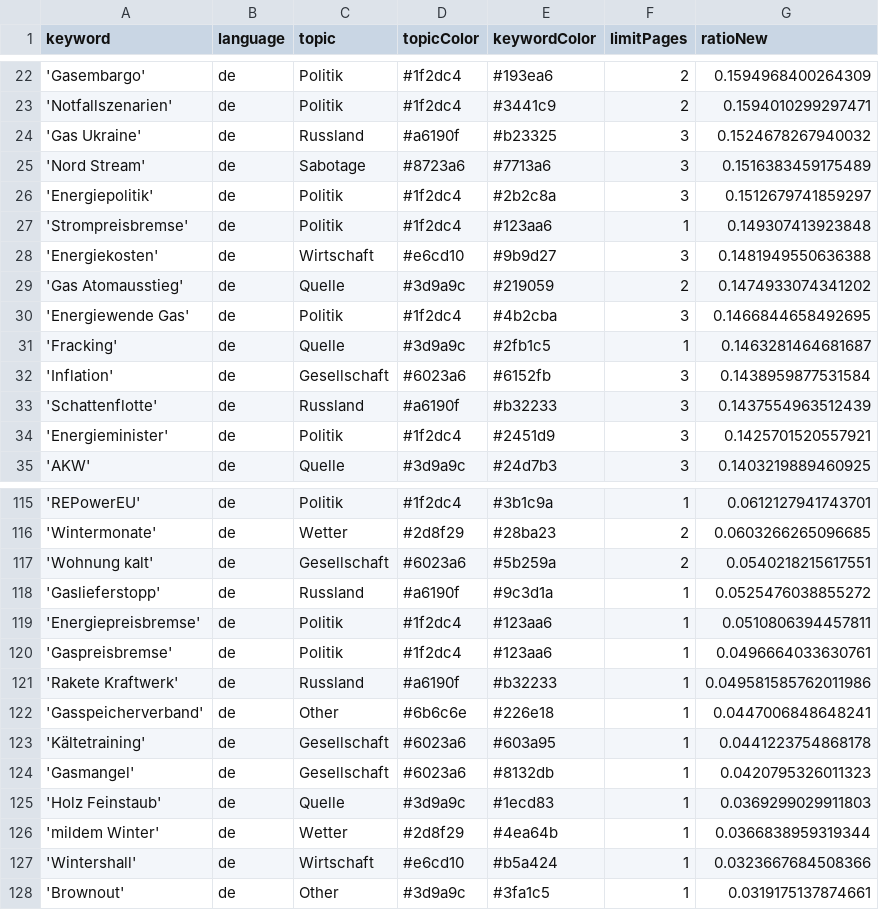
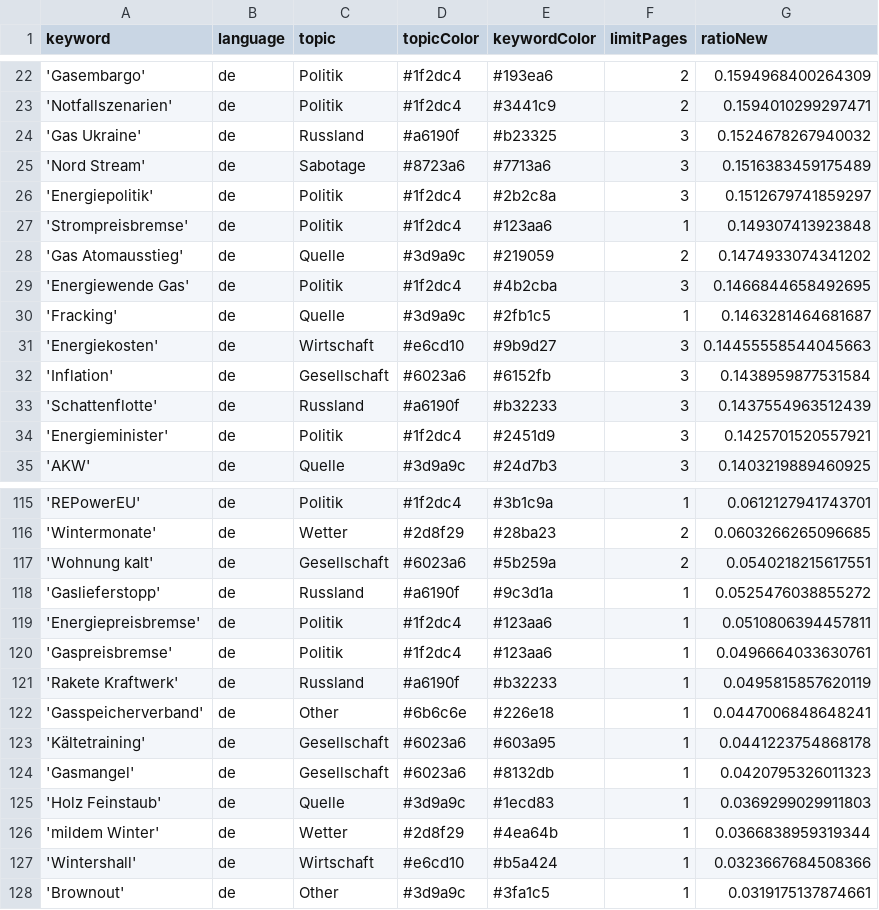
Before and after one commit to newsWhisperer/winterWeapon, a CSV file: keywords.csv, drawn as a sheet; only a part is shown, gaps mark what is left out.

```diff
--- a/keywords.csv
+++ b/keywords.csv
@@ -27,3 +27,2 @@ keyword,language,topic,topicColor,keywordColor,limitPages,ratioNew
 'Strompreisbremse',de,Politik,#1f2dc4,#123aa6,1,0.149307413923848
-'Energiekosten',de,Wirtschaft,#e6cd10,#9b9d27,3,0.1481949550636388
 'Gas Atomausstieg',de,Quelle,#3d9a9c,#219059,2,0.1474933074341202
@@ -31,2 +30,3 @@ keyword,language,topic,topicColor,keywordColor,limitPages,ratioNew
 'Fracking',de,Quelle,#3d9a9c,#2fb1c5,1,0.1463281464681687
+'Energiekosten',de,Wirtschaft,#e6cd10,#9b9d27,3,0.14455558544045663
 'Inflation',de,Gesellschaft,#6023a6,#6152fb,3,0.1438959877531584
@@ -120,3 +120,3 @@ keyword,language,topic,topicColor,keywordColor,limitPages,ratioNew
 'Gaspreisbremse',de,Politik,#1f2dc4,#123aa6,1,0.0496664033630761
-'Rakete Kraftwerk',de,Russland,#a6190f,#b32233,1,0.049581585762011986
+'Rakete Kraftwerk',de,Russland,#a6190f,#b32233,1,0.0495815857620119
 'Gasspeicherverband',de,Other,#6b6c6e,#226e18,1,0.0447006848648241
```
Also changed, not shown: csv/news_2025_05.csv.
